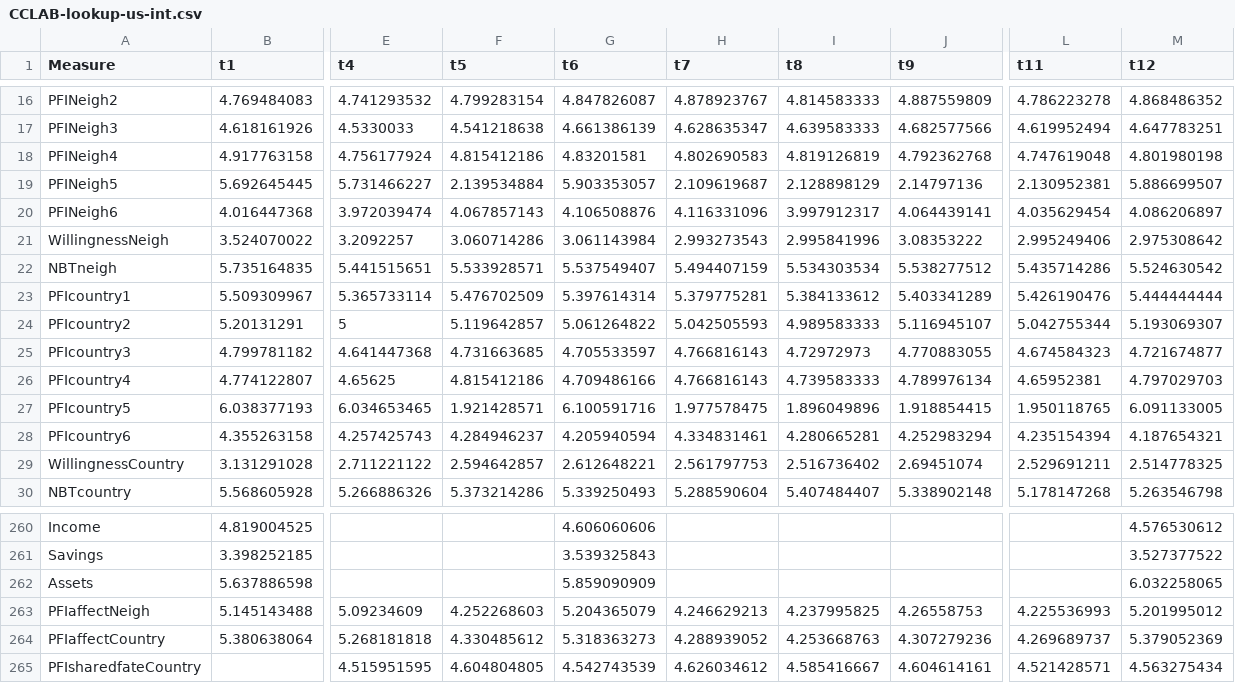
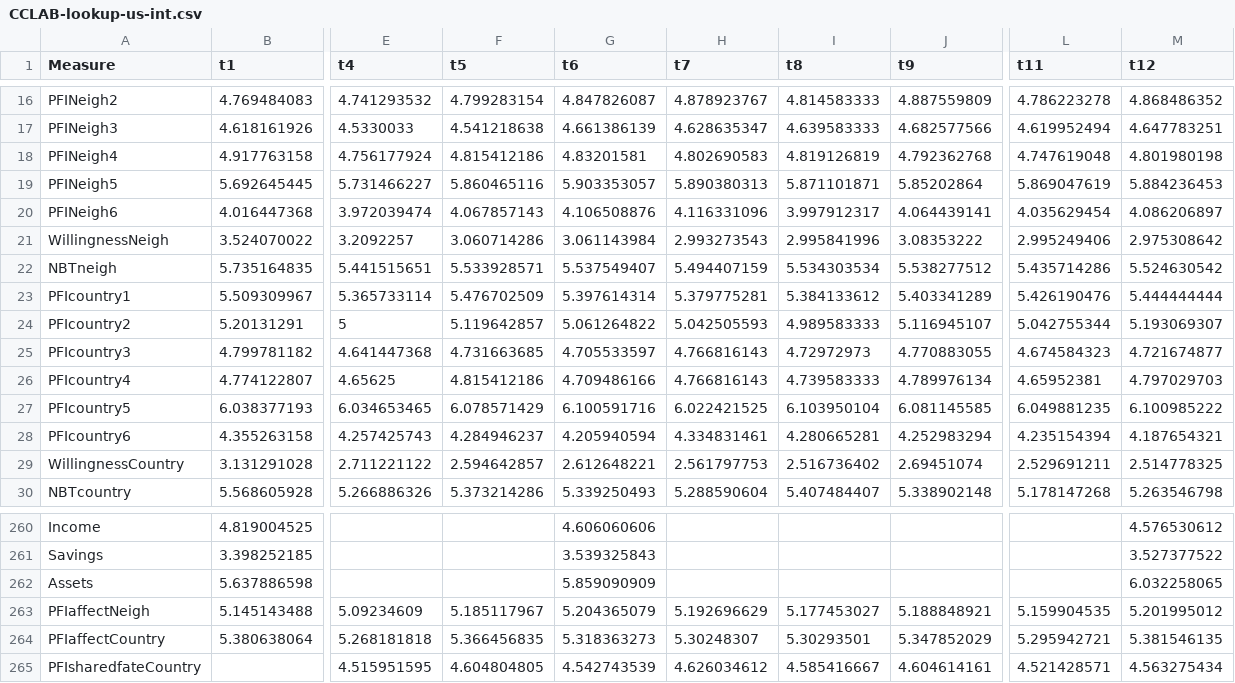
Before and after one commit to HectorHS/NavigateObscurity, a CSV file: cclab/static/cclab/csv/CCLAB-lookup-us-int.csv, drawn as a sheet; only a part is shown, gaps mark what is left out; the diff names each change by its address in the sheet, - before the commit and + after, or states it on an @@ line.

Commit message:
cclab - data fixes

```diff
--- a/cclab/static/cclab/csv/CCLAB-lookup-us-int.csv
+++ b/cclab/static/cclab/csv/CCLAB-lookup-us-int.csv
-F19 (t5): 2.139534884
+F19 (t5): 5.860465116
-H19 (t7): 2.109619687
+H19 (t7): 5.890380313
-I19 (t8): 2.128898129
+I19 (t8): 5.871101871
-J19 (t9): 2.14797136
+J19 (t9): 5.85202864
-L19 (t11): 2.130952381
+L19 (t11): 5.869047619
-M19 (t12): 5.886699507
+M19 (t12): 5.884236453
-F27 (t5): 1.921428571
+F27 (t5): 6.078571429
-H27 (t7): 1.977578475
+H27 (t7): 6.022421525
-I27 (t8): 1.896049896
+I27 (t8): 6.103950104
-J27 (t9): 1.918854415
+J27 (t9): 6.081145585
-L27 (t11): 1.950118765
+L27 (t11): 6.049881235
-M27 (t12): 6.091133005
+M27 (t12): 6.100985222
-F263 (t5): 4.252268603
+F263 (t5): 5.185117967
-H263 (t7): 4.246629213
+H263 (t7): 5.192696629
-I263 (t8): 4.237995825
+I263 (t8): 5.177453027
-J263 (t9): 4.26558753
+J263 (t9): 5.188848921
-L263 (t11): 4.225536993
+L263 (t11): 5.159904535
-F264 (t5): 4.330485612
+F264 (t5): 5.366456835
-H264 (t7): 4.288939052
+H264 (t7): 5.30248307
-I264 (t8): 4.253668763
+I264 (t8): 5.30293501
-J264 (t9): 4.307279236
+J264 (t9): 5.347852029
-L264 (t11): 4.269689737
+L264 (t11): 5.295942721
-M264 (t12): 5.379052369
+M264 (t12): 5.381546135
```
Also changed, not shown: static/cclab/csv/CCLAB-lookup-us-int.csv.
